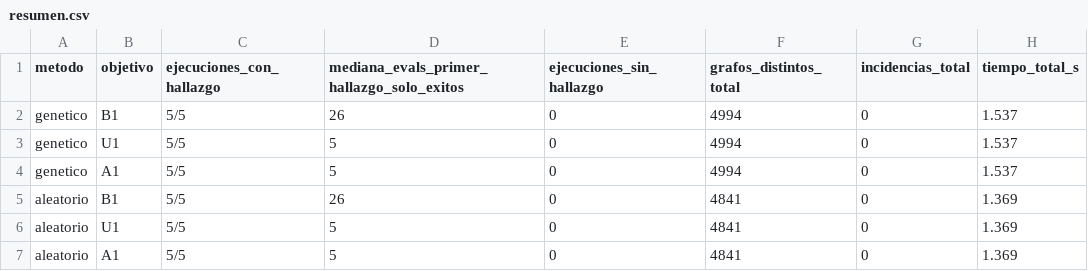
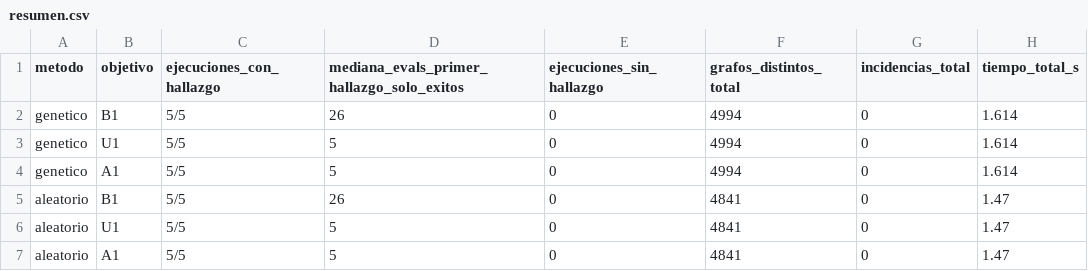
Before and after one commit to Mauco123/ExamenPractico_IA, a CSV file: resultados/resumen.csv, drawn as a sheet.

```diff
--- a/resultados/resumen.csv
+++ b/resultados/resumen.csv
@@ -1,7 +1,7 @@
 metodo,objetivo,ejecuciones_con_hallazgo,mediana_evals_primer_hallazgo_solo_exitos,ejecuciones_sin_hallazgo,grafos_distintos_total,incidencias_total,tiempo_total_s
-genetico,B1,5/5,26,0,4994,0,1.537
-genetico,U1,5/5,5,0,4994,0,1.537
-genetico,A1,5/5,5,0,4994,0,1.537
-aleatorio,B1,5/5,26,0,4841,0,1.369
-aleatorio,U1,5/5,5,0,4841,0,1.369
-aleatorio,A1,5/5,5,0,4841,0,1.369
+genetico,B1,5/5,26,0,4994,0,1.614
+genetico,U1,5/5,5,0,4994,0,1.614
+genetico,A1,5/5,5,0,4994,0,1.614
+aleatorio,B1,5/5,26,0,4841,0,1.47
+aleatorio,U1,5/5,5,0,4841,0,1.47
+aleatorio,A1,5/5,5,0,4841,0,1.47
```
Also changed, not shown: 22 other files.
